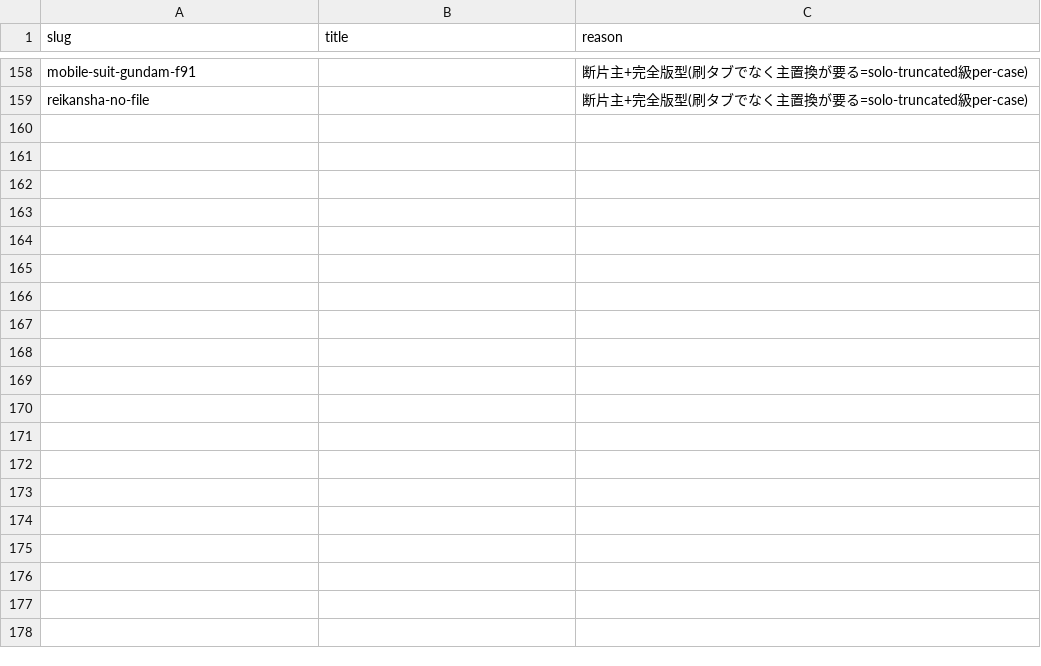
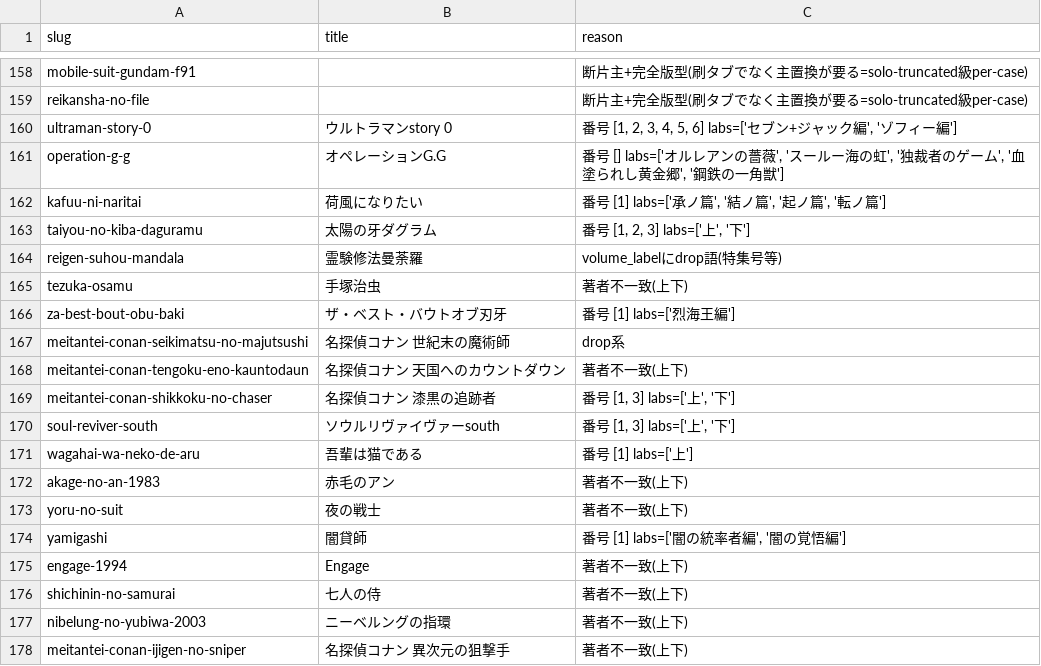
Before and after one commit to shuichi0725-cmyk/MANGAL, a TSV file: docs/production-diagnostics/urusei-type-manual.tsv, drawn as a sheet; only a part is shown, gaps mark what is left out; the diff covers the shown part only; the diff names each change by its address in the sheet, - before the commit and + after, or states it on an @@ line.

```diff
--- a/docs/production-diagnostics/urusei-type-manual.tsv
+++ b/docs/production-diagnostics/urusei-type-manual.tsv
+row 160: ultraman-story-0 | ウルトラマンstory 0 | 番号 [1, 2, 3, 4, 5, 6] labs=['セブン+ジャック編', 'ゾフィー編']
+row 161: operation-g-g | オペレーションG.G | 番号 [] labs=['オルレアンの薔薇', 'スールー海の虹', '独裁者のゲーム', '血塗られし黄金郷', '鋼鉄の一角獣']
+row 162: kafuu-ni-naritai | 荷風になりたい | 番号 [1] labs=['承ノ篇', '結ノ篇', '起ノ篇', '転ノ篇']
+row 163: taiyou-no-kiba-daguramu | 太陽の牙ダグラム | 番号 [1, 2, 3] labs=['上', '下']
+row 164: reigen-suhou-mandala | 霊験修法曼荼羅 | volume_labelにdrop語(特集号等)
+row 165: tezuka-osamu | 手塚治虫 | 著者不一致(上下)
+row 166: za-best-bout-obu-baki | ザ・ベスト・バウトオブ刃牙 | 番号 [1] labs=['烈海王編']
+row 167: meitantei-conan-seikimatsu-no-majutsushi | 名探偵コナン 世紀末の魔術師 | drop系
+row 168: meitantei-conan-tengoku-eno-kauntodaun | 名探偵コナン 天国へのカウントダウン | 著者不一致(上下)
+row 169: meitantei-conan-shikkoku-no-chaser | 名探偵コナン 漆黒の追跡者 | 番号 [1, 3] labs=['上', '下']
+row 170: soul-reviver-south | ソウルリヴァイヴァーsouth | 番号 [1, 3] labs=['上', '下']
+row 171: wagahai-wa-neko-de-aru | 吾輩は猫である | 番号 [1] labs=['上']
+row 172: akage-no-an-1983 | 赤毛のアン | 著者不一致(上下)
+row 173: yoru-no-suit | 夜の戦士 | 著者不一致(上下)
+row 174: yamigashi | 闇貸師 | 番号 [1] labs=['闇の統率者編', '闇の覚悟編']
+row 175: engage-1994 | Engage | 著者不一致(上下)
+row 176: shichinin-no-samurai | 七人の侍 | 著者不一致(上下)
+row 177: nibelung-no-yubiwa-2003 | ニーベルングの指環 | 著者不一致(上下)
+row 178: meitantei-conan-ijigen-no-sniper | 名探偵コナン 異次元の狙撃手 | 著者不一致(上下)
```
Also changed, not shown: 15 added rows elsewhere in this file, 1 other file.
